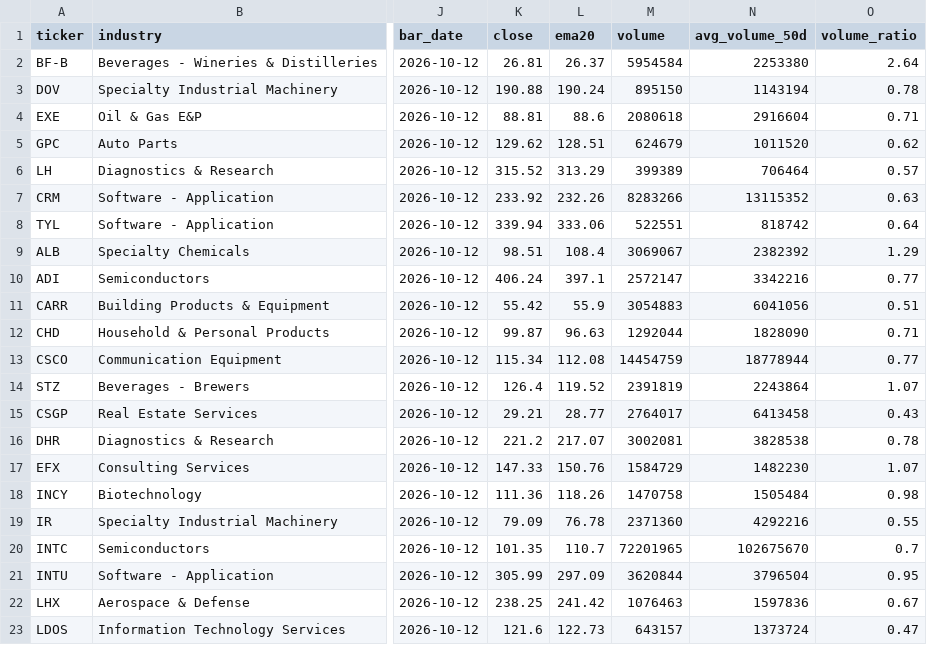
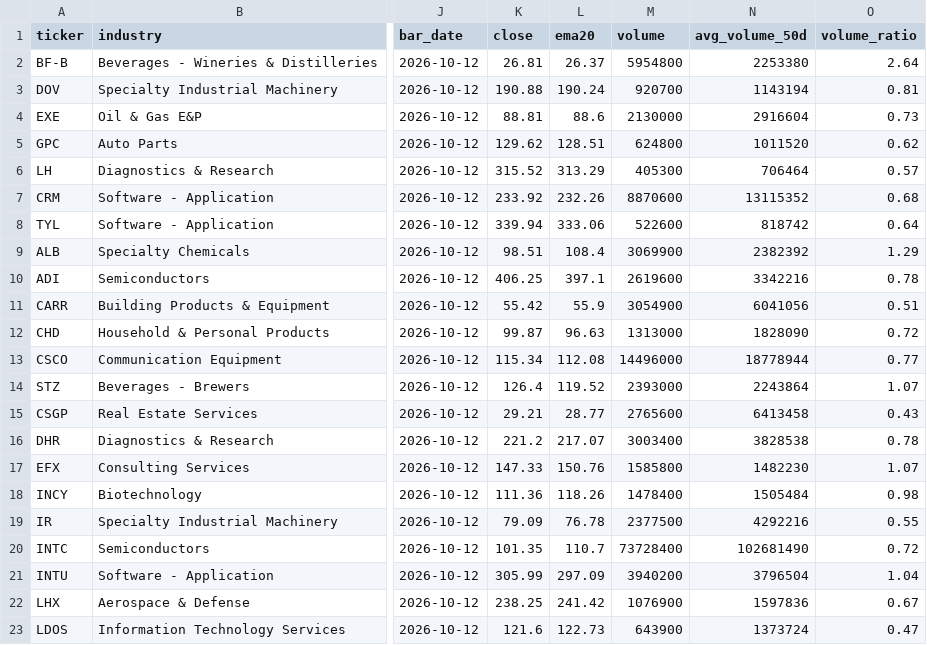
Before and after one commit to bijit-ghosh-de/public-dashboards, a CSV file: v20-dashboard/volume_breakout_signals.csv, drawn as a sheet; only a part is shown, gaps mark what is left out; the diff covers the shown part only; the diff names each change by its address in the sheet, - before the commit and + after, or states it on an @@ line.

```diff
--- a/v20-dashboard/volume_breakout_signals.csv
+++ b/v20-dashboard/volume_breakout_signals.csv
-M2 (volume): 5954584
+M2 (volume): 5954800
-M3 (volume): 895150
+M3 (volume): 920700
-O3 (volume_ratio): 0.78
+O3 (volume_ratio): 0.81
-M4 (volume): 2080618
+M4 (volume): 2130000
-O4 (volume_ratio): 0.71
+O4 (volume_ratio): 0.73
-M5 (volume): 624679
+M5 (volume): 624800
-M6 (volume): 399389
+M6 (volume): 405300
-M7 (volume): 8283266
+M7 (volume): 8870600
-O7 (volume_ratio): 0.63
+O7 (volume_ratio): 0.68
-M8 (volume): 522551
+M8 (volume): 522600
-M9 (volume): 3069067
+M9 (volume): 3069900
-K10 (close): 406.24
+K10 (close): 406.25
-M10 (volume): 2572147
+M10 (volume): 2619600
-O10 (volume_ratio): 0.77
+O10 (volume_ratio): 0.78
-M11 (volume): 3054883
+M11 (volume): 3054900
-M12 (volume): 1292044
+M12 (volume): 1313000
-O12 (volume_ratio): 0.71
+O12 (volume_ratio): 0.72
-M13 (volume): 14454759
+M13 (volume): 14496000
-M14 (volume): 2391819
+M14 (volume): 2393000
-M15 (volume): 2764017
+M15 (volume): 2765600
-M16 (volume): 3002081
+M16 (volume): 3003400
-M17 (volume): 1584729
+M17 (volume): 1585800
-M18 (volume): 1470758
+M18 (volume): 1478400
-M19 (volume): 2371360
+M19 (volume): 2377500
-M20 (volume): 72201965
+M20 (volume): 73728400
-N20 (avg_volume_50d): 102675670
+N20 (avg_volume_50d): 102681490
-O20 (volume_ratio): 0.7
+O20 (volume_ratio): 0.72
-M21 (volume): 3620844
+M21 (volume): 3940200
-O21 (volume_ratio): 0.95
+O21 (volume_ratio): 1.04
-M22 (volume): 1076463
+M22 (volume): 1076900
-M23 (volume): 643157
+M23 (volume): 643900
```
Also changed, not shown: 15 edited cells elsewhere in this file, v20-dashboard/buy_zone_candidates.csv, 2 other files.
